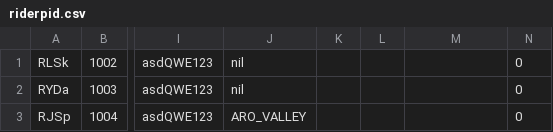
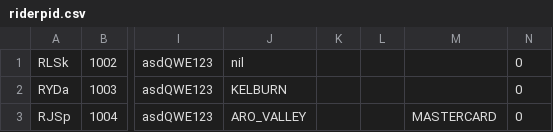
Before and after one commit to csidon/BSE2021cs103_ZEBRA, a CSV file: GitCollab_Zebra/riderpid.csv, drawn as a sheet; only a part is shown, gaps mark what is left out; the diff names each change by its address in the sheet, - before the commit and + after, or states it on an @@ line.

Commit message:
trying to debug - Look into tempRider struct and tempRiderstore struct

```diff
--- a/GitCollab_Zebra/riderpid.csv
+++ b/GitCollab_Zebra/riderpid.csv
-J2: nil
+J2: KELBURN
-M3: (empty)
+M3: MASTERCARD
```
Also changed, not shown: 27 other files.
